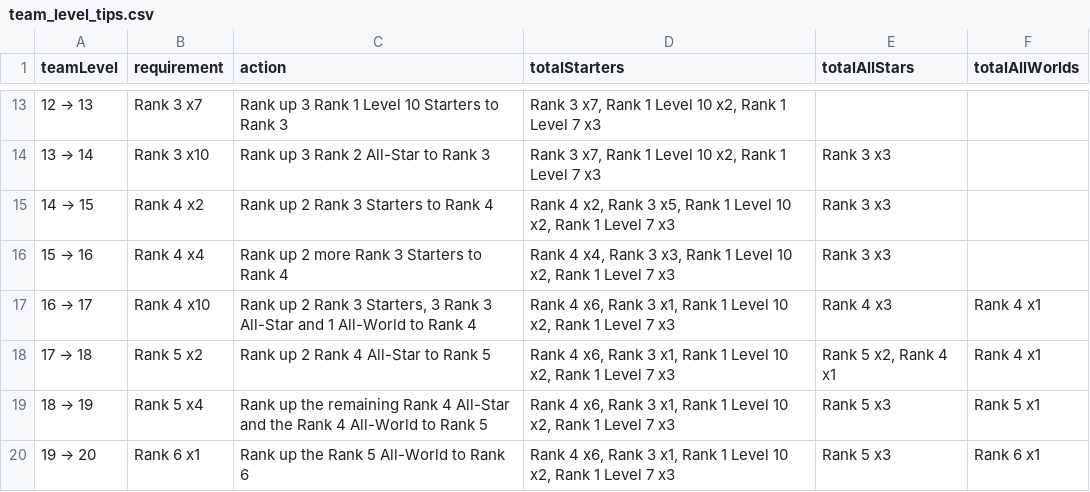
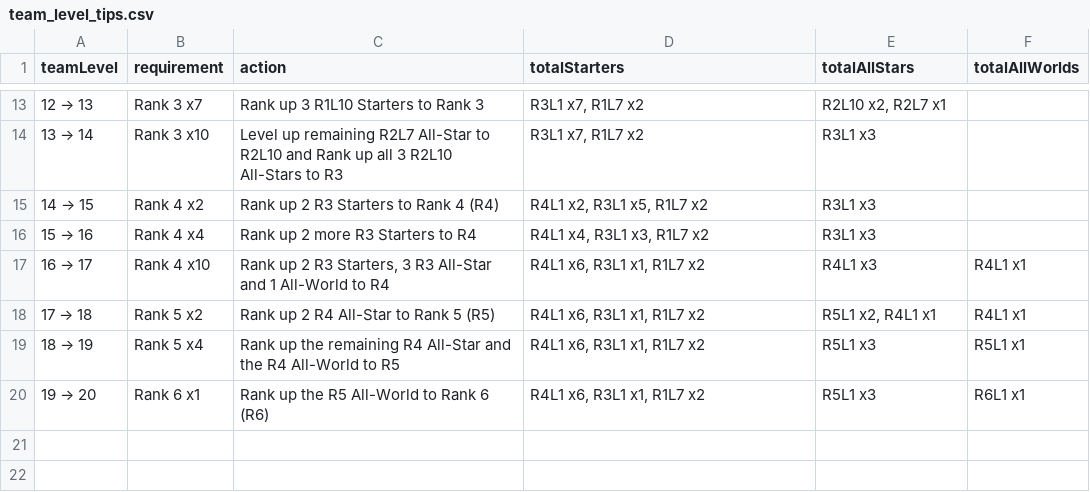
Before and after one commit to naw-db/naw-db.github.io, a CSV file: content/data/team_level_tips.csv, drawn as a sheet; only a part is shown, gaps mark what is left out; the diff covers the shown part only.

Commit message:
Update team_level_tips.csv
Tweaked the Level up requirements to level All-Stars earlier to avoid leveling up more Starters than is necessary and added abbreviations for Rank and Level (R2L7 = Rank 2 Level 7)

```diff
--- a/content/data/team_level_tips.csv
+++ b/content/data/team_level_tips.csv
@@ -13,8 +13,8 @@ teamLevel,requirement,action,totalStarters,totalAllStars,totalAllWorlds
-12 → 13,Rank 3 x7,Rank up 3 Rank 1 Level 10 Starters to Rank 3,"Rank 3 x7, Rank 1 Level 10 x2, Rank 1 Level 7 x3",,
-13 → 14,Rank 3 x10,Rank up 3 Rank 2 All-Star to Rank 3,"Rank 3 x7, Rank 1 Level 10 x2, Rank 1 Level 7 x3",Rank 3 x3,
-14 → 15,Rank 4 x2,Rank up 2 Rank 3 Starters to Rank 4,"Rank 4 x2, Rank 3 x5, Rank 1 Level 10 x2, Rank 1 Level 7 x3",Rank 3 x3,
-15 → 16,Rank 4 x4,Rank up 2 more Rank 3 Starters to Rank 4,"Rank 4 x4, Rank 3 x3, Rank 1 Level 10 x2, Rank 1 Level 7 x3",Rank 3 x3,
-16 → 17,Rank 4 x10,"Rank up 2 Rank 3 Starters, 3 Rank 3 All-Star and 1 All-World to Rank 4","Rank 4 x6, Rank 3 x1, Rank 1 Level 10 x2, Rank 1 Level 7 x3",Rank 4 x3,Rank 4 x1
-17 → 18,Rank 5 x2,Rank up 2 Rank 4 All-Star to Rank 5,"Rank 4 x6, Rank 3 x1, Rank 1 Level 10 x2, Rank 1 Level 7 x3","Rank 5 x2, Rank 4 x1",Rank 4 x1
-18 → 19,Rank 5 x4,Rank up the remaining Rank 4 All-Star and the Rank 4 All-World to Rank 5,"Rank 4 x6, Rank 3 x1, Rank 1 Level 10 x2, Rank 1 Level 7 x3",Rank 5 x3,Rank 5 x1
-19 → 20,Rank 6 x1,Rank up the Rank 5 All-World to Rank 6,"Rank 4 x6, Rank 3 x1, Rank 1 Level 10 x2, Rank 1 Level 7 x3",Rank 5 x3,Rank 6 x1
+12 → 13,Rank 3 x7,Rank up 3 R1L10 Starters to Rank 3,"R3L1 x7, R1L7 x2","R2L10 x2, R2L7 x1",
+13 → 14,Rank 3 x10,Level up remaining R2L7 All-Star to R2L10 and Rank up all 3 R2L10 All-Stars to R3,"R3L1 x7, R1L7 x2",R3L1 x3,
+14 → 15,Rank 4 x2,Rank up 2 R3 Starters to Rank 4 (R4),"R4L1 x2, R3L1 x5, R1L7 x2",R3L1 x3,
+15 → 16,Rank 4 x4,Rank up 2 more R3 Starters to R4,"R4L1 x4, R3L1 x3, R1L7 x2",R3L1 x3,
+16 → 17,Rank 4 x10,"Rank up 2 R3 Starters, 3 R3 All-Star and 1 All-World to R4","R4L1 x6, R3L1 x1, R1L7 x2",R4L1 x3,R4L1 x1
+17 → 18,Rank 5 x2,Rank up 2 R4 All-Star to Rank 5 (R5),"R4L1 x6, R3L1 x1, R1L7 x2","R5L1 x2, R4L1 x1",R4L1 x1
+18 → 19,Rank 5 x4,Rank up the remaining R4 All-Star and the R4 All-World to R5,"R4L1 x6, R3L1 x1, R1L7 x2",R5L1 x3,R5L1 x1
+19 → 20,Rank 6 x1,Rank up the R5 All-World to Rank 6 (R6),"R4L1 x6, R3L1 x1, R1L7 x2",R5L1 x3,R6L1 x1
```
Also changed, not shown: 34 edited cells elsewhere in this file.
